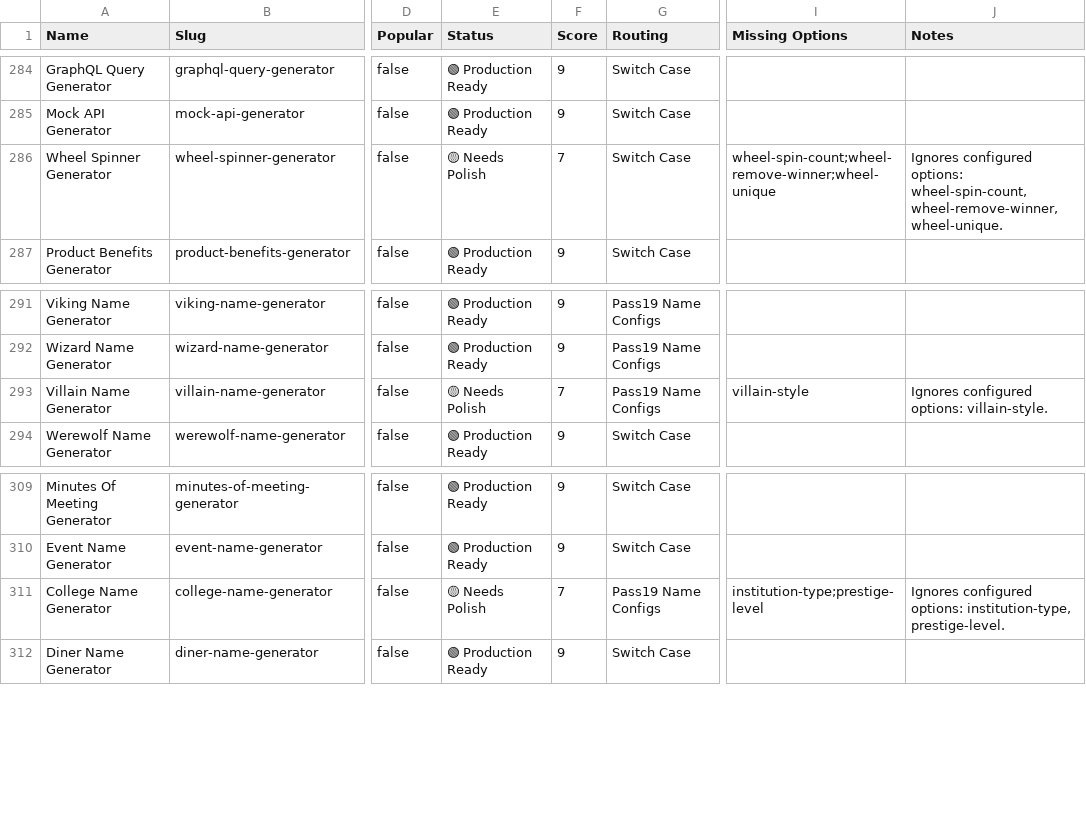
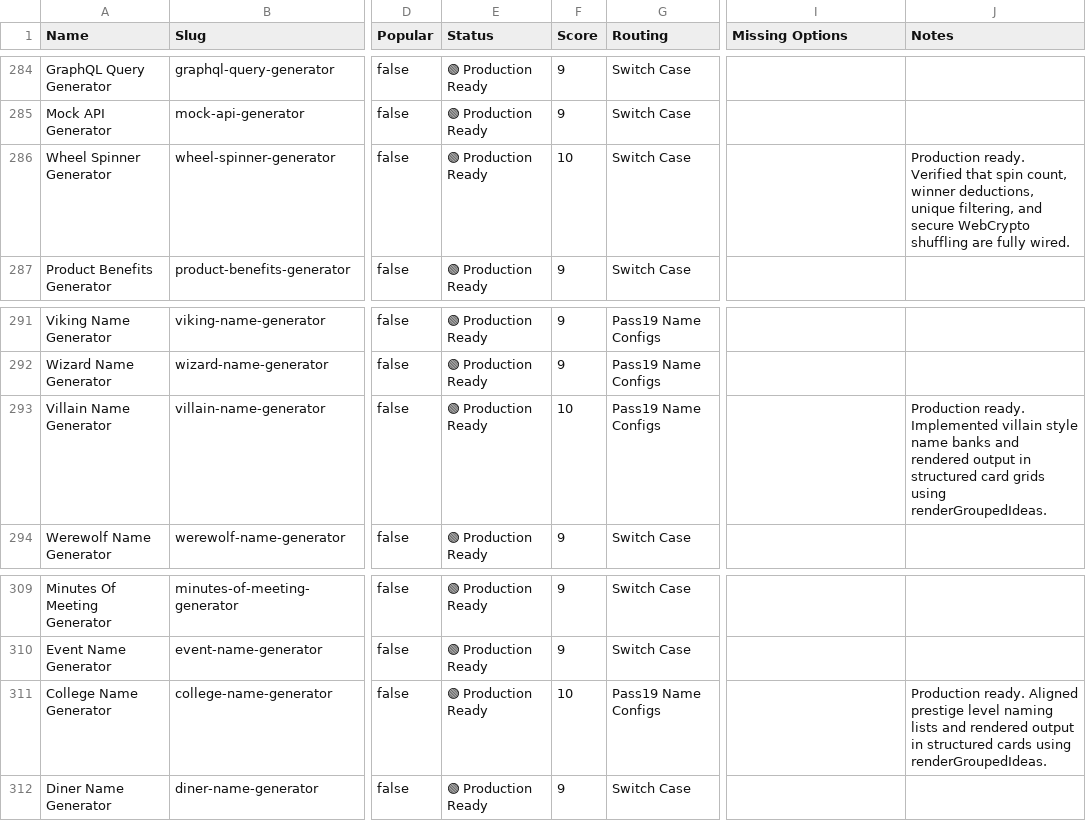
Before and after one commit to shahzadmanagement/taptogencom, a CSV file: master_inventory.csv, drawn as a sheet; only a part is shown, gaps mark what is left out; the diff covers the shown part only; the diff names each change by its address in the sheet, - before the commit and + after, or states it on an @@ line.

Commit message:
refactor: polish generators batch 6

```diff
--- a/master_inventory.csv
+++ b/master_inventory.csv
-E286 (Status): 🟡 Needs Polish
+E286 (Status): 🟢 Production Ready
-F286 (Score): 7
+F286 (Score): 10
-I286 (Missing Options): wheel-spin-count;wheel-remove-winner;wheel-unique
+I286 (Missing Options): (empty)
-J286 (Notes): Ignores configured options: wheel-spin-count, wheel-remove-winner, wheel-unique.
+J286 (Notes): Production ready. Verified that spin count, winner deductions, unique filtering, and secure WebCrypto shuffling are fully wired.
-E293 (Status): 🟡 Needs Polish
+E293 (Status): 🟢 Production Ready
-F293 (Score): 7
+F293 (Score): 10
-I293 (Missing Options): villain-style
+I293 (Missing Options): (empty)
-J293 (Notes): Ignores configured options: villain-style.
+J293 (Notes): Production ready. Implemented villain style name banks and rendered output in structured card grids using renderGroupedIdeas.
-E311 (Status): 🟡 Needs Polish
+E311 (Status): 🟢 Production Ready
-F311 (Score): 7
+F311 (Score): 10
-I311 (Missing Options): institution-type;prestige-level
+I311 (Missing Options): (empty)
-J311 (Notes): Ignores configured options: institution-type, prestige-level.
+J311 (Notes): Production ready. Aligned prestige level naming lists and rendered output in structured cards using renderGroupedIdeas.
```
Also changed, not shown: 28 edited cells elsewhere in this file, 5 other files.
